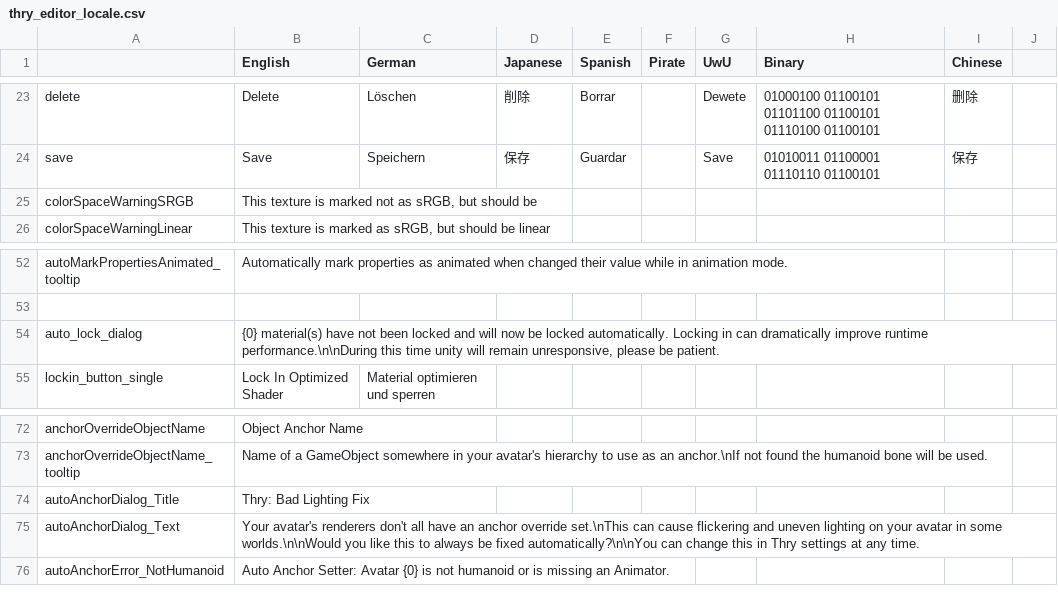
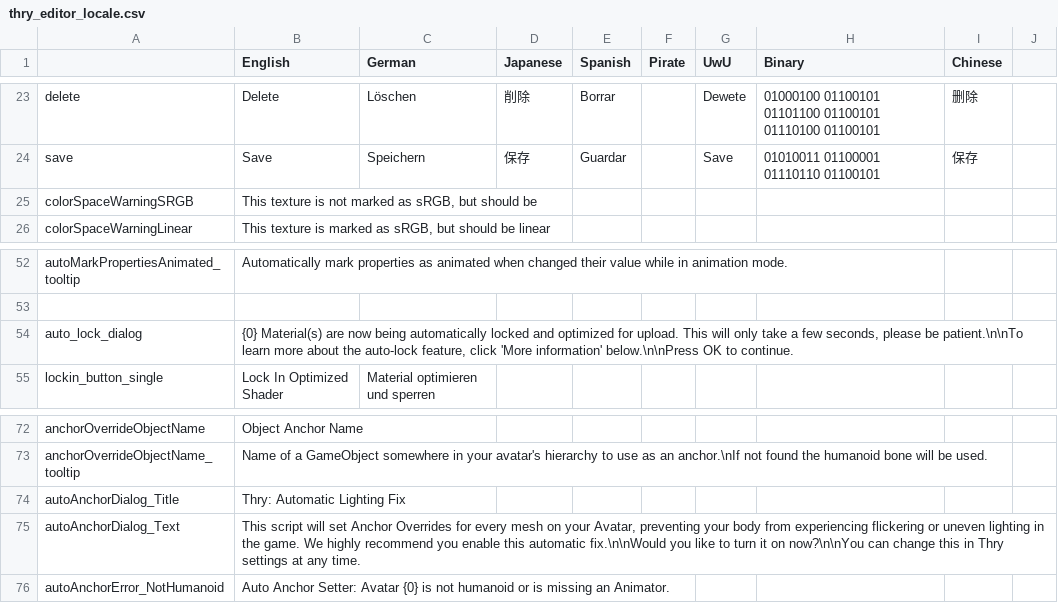
Before and after one commit to Thryrallo/ThryEditor, a CSV file: thry_editor_locale.csv, drawn as a sheet; only a part is shown, gaps mark what is left out.

Commit message:
v2.67.0
[Add] Included toonstandard and toonstandardoutline as a VRC Fallback Tag option.
[Change] Change default humanBoneAnchor to Chest to keep consistency with other similar tools.
[Change] Updated auto_lock_dialog to be more brief and friendly.
[Change] Updated autoAnchorDialog_Text to hopefully reduce people having to ask us "what is this what do I do?" every time they see it.
[Fix] colorSpaceWarningSRGB sounds more English now.
[Change] Recommended version bump due to new additions.

```diff
--- a/thry_editor_locale.csv
+++ b/thry_editor_locale.csv
@@ -24,3 +24,3 @@ delete,Delete,Löschen,削除,Borrar,,Dewete,01000100 01100101 01101100 01100101
 save,Save,Speichern,保存,Guardar,,Save,01010011 01100001 01110110 01100101,保存,
-colorSpaceWarningSRGB,"This texture is marked not as sRGB, but should be"
+colorSpaceWarningSRGB,"This texture is not marked as sRGB, but should be"
 colorSpaceWarningLinear,"This texture is marked as sRGB, but should be linear"
@@ -53,3 +53,3 @@ autoMarkPropertiesAnimated_tooltip,Automatically mark properties as animated whe
 ,,,,,,,,,
-auto_lock_dialog,"{0} material(s) have not been locked and will now be locked automatically. Locking in can dramatically improve runtime performance.\n\nDuring this time unity will remain unresponsive, please be patient.",,,,,,,,
+auto_lock_dialog,"{0} Material(s) are now being automatically locked and optimized for upload. This will only take a few seconds, please be patient.\n\nTo learn more about the auto-lock feature, click 'More information' below.\n\nPress OK to continue.",,,,,,,,
 lockin_button_single,Lock In Optimized Shader,Material optimieren und sperren,,,,,,,
@@ -73,4 +73,4 @@ anchorOverrideObjectName,Object Anchor Name,,,,,,,,
 anchorOverrideObjectName_tooltip,Name of a GameObject somewhere in your avatar's hierarchy to use as an anchor.\nIf not found the humanoid bone will be used.,,,,,,,,
-autoAnchorDialog_Title,Thry: Bad Lighting Fix,,,,,,,,
-autoAnchorDialog_Text,Your avatar's renderers don't all have an anchor override set.\nThis can cause flickering and uneven lighting on your avatar in some worlds.\n\nWould you like this to always be fixed automatically?\n\nYou can change this in Thry settings at any time.,,,,,,,,
+autoAnchorDialog_Title,Thry: Automatic Lighting Fix,,,,,,,,
+autoAnchorDialog_Text,"This script will set Anchor Overrides for every mesh on your Avatar, preventing your body from experiencing flickering or uneven lighting in the game. We highly recommend you enable this automatic fix.\n\nWould you like to turn it on now?\n\nYou can change this in Thry settings at any time.",,,,,,,,
 autoAnchorError_NotHumanoid,Auto Anchor Setter: Avatar {0} is not humanoid or is missing an Animator.,,,,,,,,
```
Also changed, not shown: 2 other files.
